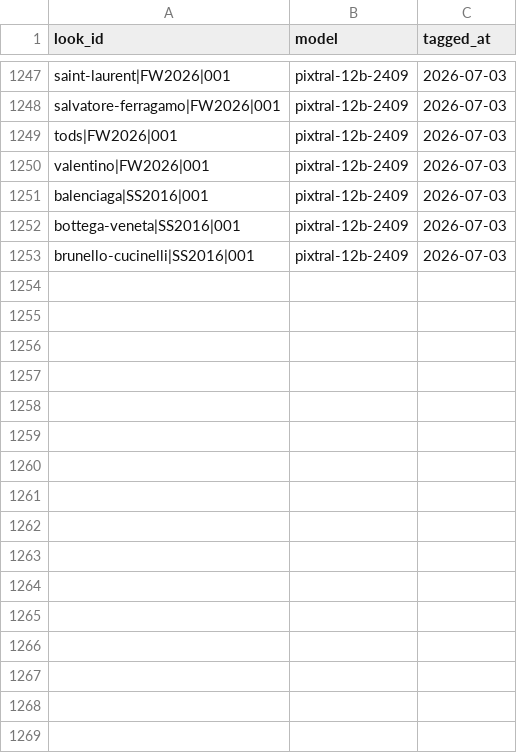
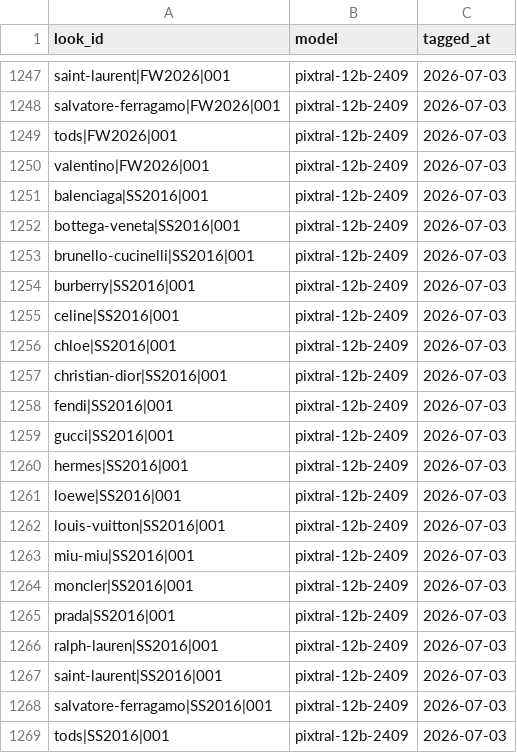
Before and after one commit to pravitkochar/Fashion_Finance, a CSV file: Trickle_Down/data/runway/_tag_log.csv, drawn as a sheet; only a part is shown, gaps mark what is left out.

```diff
--- a/Trickle_Down/data/runway/_tag_log.csv
+++ b/Trickle_Down/data/runway/_tag_log.csv
@@ -1253 +1253,17 @@ bottega-veneta|SS2016|001,pixtral-12b-2409,2026-07-03
 brunello-cucinelli|SS2016|001,pixtral-12b-2409,2026-07-03
+burberry|SS2016|001,pixtral-12b-2409,2026-07-03
+celine|SS2016|001,pixtral-12b-2409,2026-07-03
+chloe|SS2016|001,pixtral-12b-2409,2026-07-03
+christian-dior|SS2016|001,pixtral-12b-2409,2026-07-03
+fendi|SS2016|001,pixtral-12b-2409,2026-07-03
+gucci|SS2016|001,pixtral-12b-2409,2026-07-03
+hermes|SS2016|001,pixtral-12b-2409,2026-07-03
+loewe|SS2016|001,pixtral-12b-2409,2026-07-03
+louis-vuitton|SS2016|001,pixtral-12b-2409,2026-07-03
+miu-miu|SS2016|001,pixtral-12b-2409,2026-07-03
+moncler|SS2016|001,pixtral-12b-2409,2026-07-03
+prada|SS2016|001,pixtral-12b-2409,2026-07-03
+ralph-lauren|SS2016|001,pixtral-12b-2409,2026-07-03
+saint-laurent|SS2016|001,pixtral-12b-2409,2026-07-03
+salvatore-ferragamo|SS2016|001,pixtral-12b-2409,2026-07-03
+tods|SS2016|001,pixtral-12b-2409,2026-07-03
```
Also changed, not shown: Trickle_Down/data/runway/runway_categories.csv, Trickle_Down/data/runway/runway_colors.csv, 6 other files.
